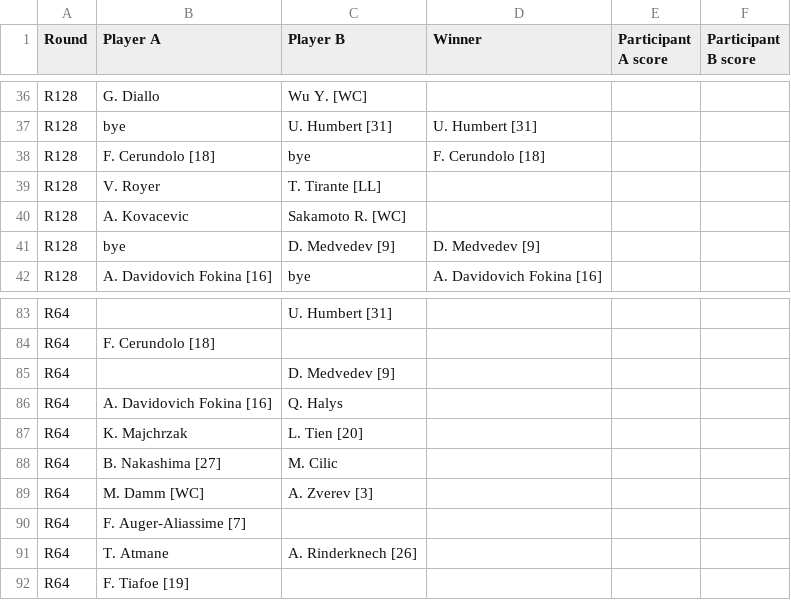
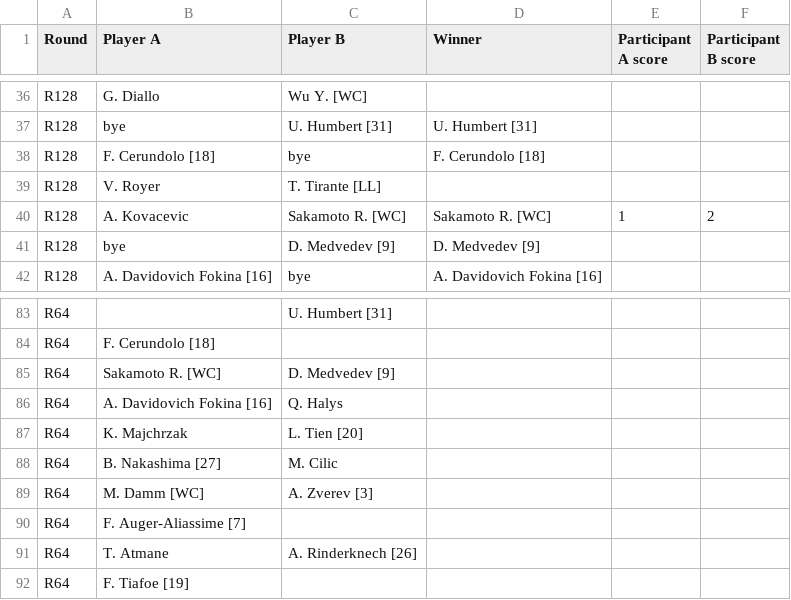
Before and after one commit to bennygiardina/test_2, a CSV file: miami_full_draw.csv, drawn as a sheet; only a part is shown, gaps mark what is left out.

```diff
--- a/miami_full_draw.csv
+++ b/miami_full_draw.csv
@@ -39,3 +39,3 @@ R128,F. Cerundolo [18],bye,F. Cerundolo [18],,
 R128,V. Royer,T. Tirante [LL],,,
-R128,A. Kovacevic,Sakamoto R. [WC],,,
+R128,A. Kovacevic,Sakamoto R. [WC],Sakamoto R. [WC],1,2
 R128,bye,D. Medvedev [9],D. Medvedev [9],,
@@ -84,3 +84,3 @@ R64,,U. Humbert [31],,,
 R64,F. Cerundolo [18],,,,
-R64,,D. Medvedev [9],,,
+R64,Sakamoto R. [WC],D. Medvedev [9],,,
 R64,A. Davidovich Fokina [16],Q. Halys,,,
```
